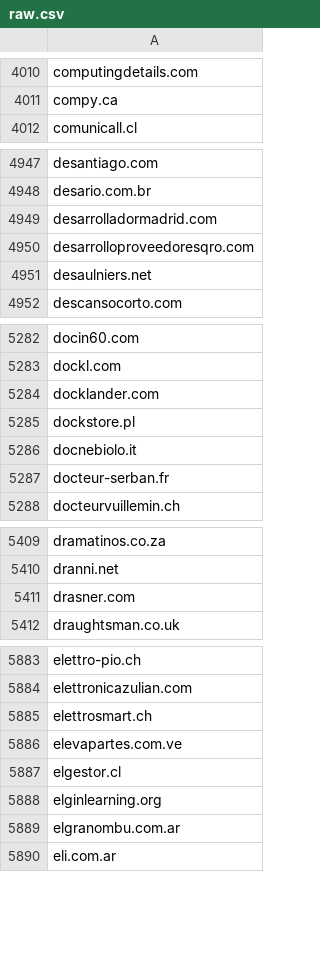
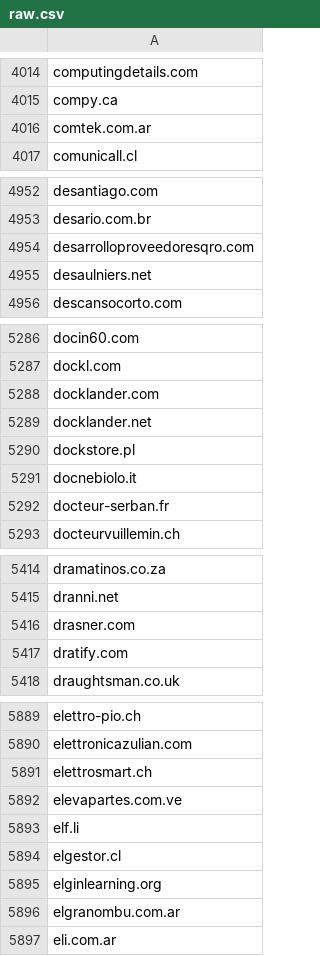
Before and after one commit to 1NobleCyber/ThreatFeed, a CSV file: Afraid_org/raw.csv, drawn as a sheet; only a part is shown, gaps mark what is left out; the diff covers the shown part only.

```diff
--- a/Afraid_org/raw.csv
+++ b/Afraid_org/raw.csv
@@ -4011,2 +4015,3 @@ computingdetails.com
 compy.ca
+comtek.com.ar
 comunicall.cl
@@ -4948,3 +4953,2 @@ desantiago.com
 desario.com.br
-desarrolladormadrid.com
 desarrolloproveedoresqro.com
@@ -5284,2 +5288,3 @@ dockl.com
 docklander.com
+docklander.net
 dockstore.pl
@@ -5411,2 +5416,3 @@ dranni.net
 drasner.com
+dratify.com
 draughtsman.co.uk
@@ -5886,2 +5892,3 @@ elettrosmart.ch
 elevapartes.com.ve
+elf.li
 elgestor.cl
```
Also changed, not shown: 30 added rows and 32 removed rows elsewhere in this file.
